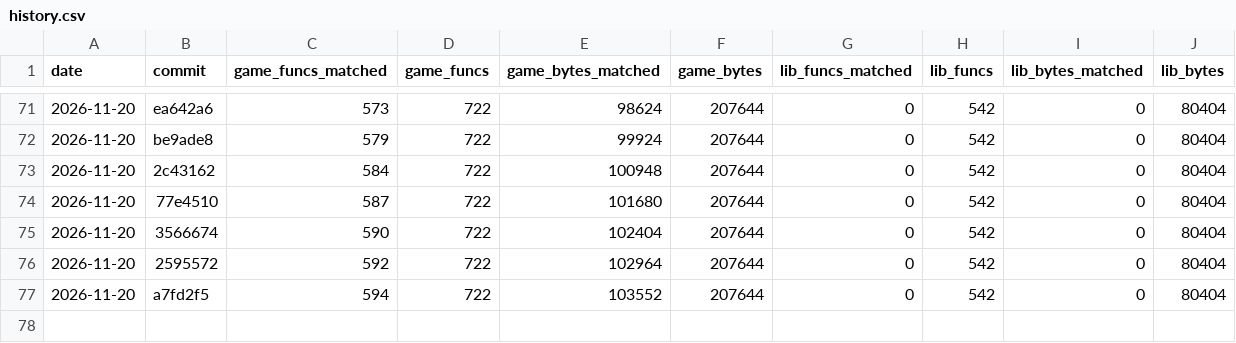
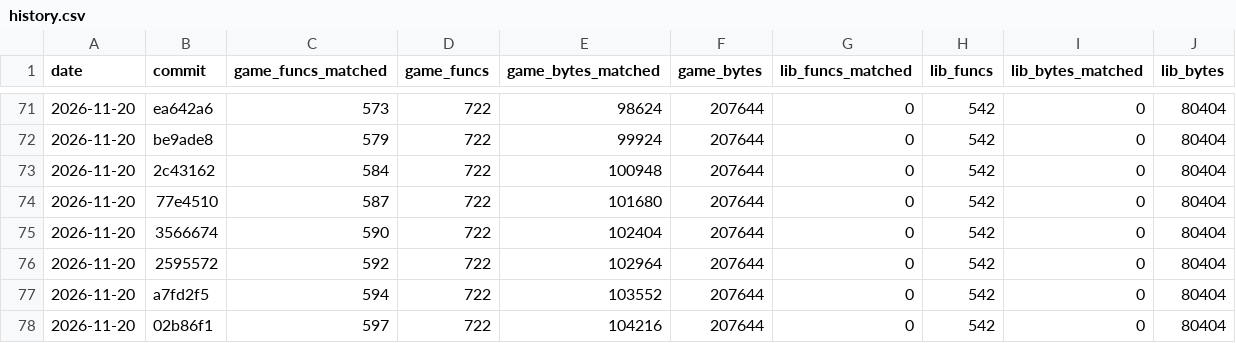
Before and after one commit to TheSaltsmith69/chronocross_decomp, a CSV file: progress/history.csv, drawn as a sheet; only a part is shown, gaps mark what is left out.

Commit message:
Update progress snapshot

```diff
--- a/progress/history.csv
+++ b/progress/history.csv
@@ -77 +77,2 @@ date,commit,game_funcs_matched,game_funcs,game_bytes_matched,game_bytes,lib_func
 2026-11-20,a7fd2f5,594,722,103552,207644,0,542,0,80404
+2026-11-20,02b86f1,597,722,104216,207644,0,542,0,80404
```
Also changed, not shown: progress/files.csv.
